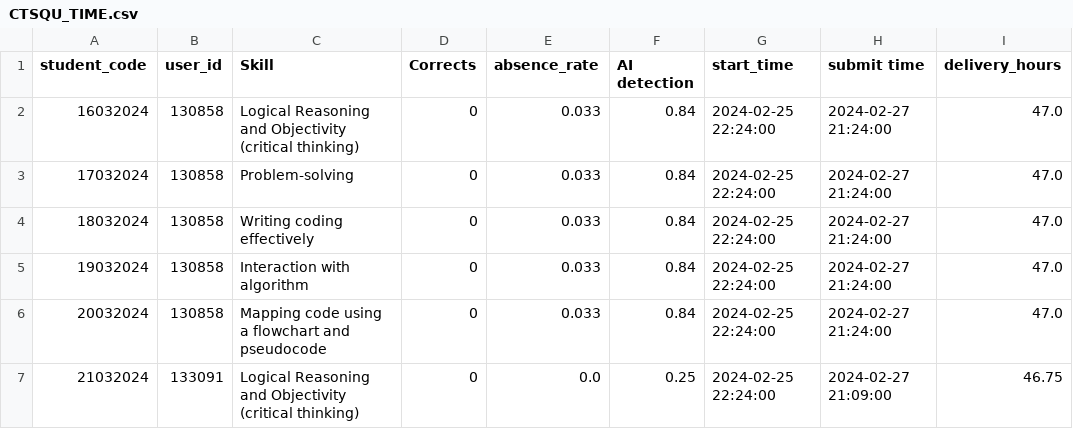
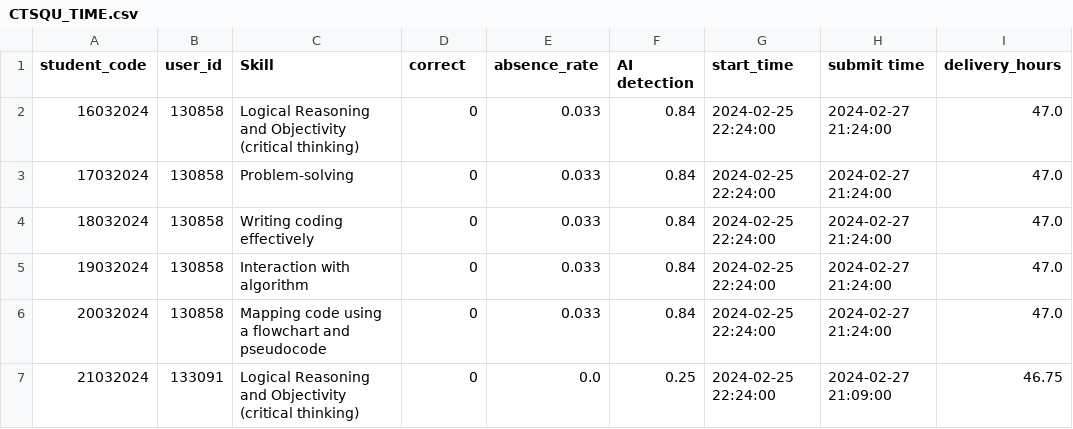
Before and after one commit to alalawi1980/SQUBKT, a CSV file: CTSQU_TIME.csv, drawn as a sheet; only a part is shown.

Commit message:
Update CTSQU_TIME.csv

```diff
--- a/CTSQU_TIME.csv
+++ b/CTSQU_TIME.csv
@@ -1,2 +1,2 @@
-student_code,user_id,Skill,Corrects,absence_rate,AI detection ,start_time,submit time,delivery_hours
+student_code,user_id,Skill,correct,absence_rate,AI detection ,start_time,submit time,delivery_hours
 16032024,130858,Logical Reasoning and Objectivity (critical thinking),0,0.033,0.84,2024-02-25 22:24:00,2024-02-27 21:24:00,47.0
```
